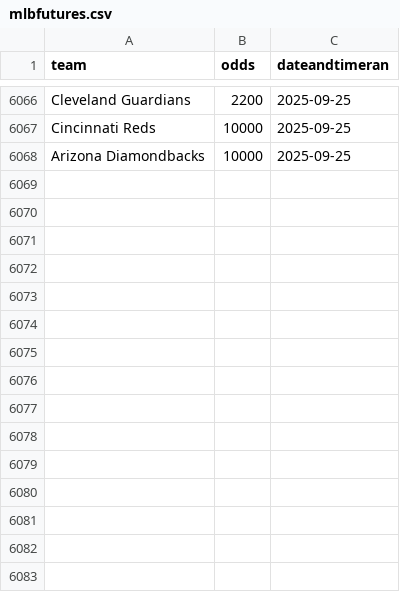
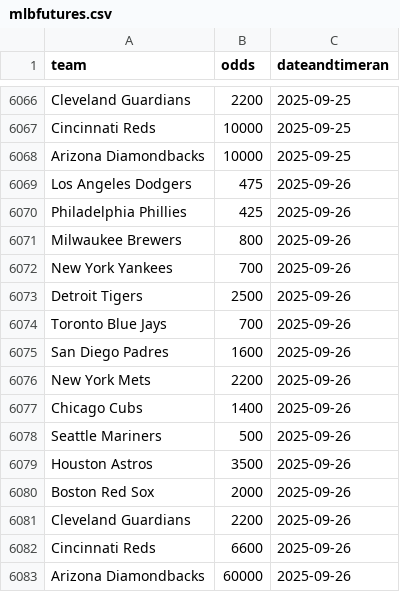
Before and after one commit to nels2248/mlbfutures, a CSV file: mlbfutures.csv, drawn as a sheet; only a part is shown, gaps mark what is left out; the diff names each change by its address in the sheet, - before the commit and + after, or states it on an @@ line.

```diff
--- a/mlbfutures.csv
+++ b/mlbfutures.csv
+row 6069: Los Angeles Dodgers | 475 | 2025-09-26
+row 6070: Philadelphia Phillies | 425 | 2025-09-26
+row 6071: Milwaukee Brewers | 800 | 2025-09-26
+row 6072: New York Yankees | 700 | 2025-09-26
+row 6073: Detroit Tigers | 2500 | 2025-09-26
+row 6074: Toronto Blue Jays | 700 | 2025-09-26
+row 6075: San Diego Padres | 1600 | 2025-09-26
+row 6076: New York Mets | 2200 | 2025-09-26
+row 6077: Chicago Cubs | 1400 | 2025-09-26
+row 6078: Seattle Mariners | 500 | 2025-09-26
+row 6079: Houston Astros | 3500 | 2025-09-26
+row 6080: Boston Red Sox | 2000 | 2025-09-26
+row 6081: Cleveland Guardians | 2200 | 2025-09-26
+row 6082: Cincinnati Reds | 6600 | 2025-09-26
+row 6083: Arizona Diamondbacks | 60000 | 2025-09-26
```
Also changed, not shown: 1 other file.
